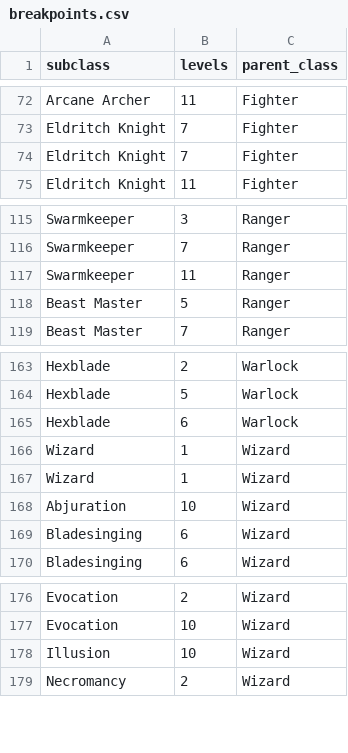
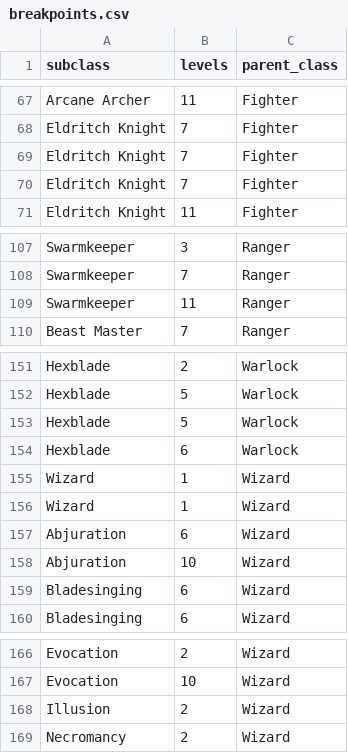
Before and after one commit to jokaah/bg3_random_build, a CSV file: breakpoints.csv, drawn as a sheet; only a part is shown, gaps mark what is left out; the diff covers the shown part only.

```diff
--- a/breakpoints.csv
+++ b/breakpoints.csv
@@ -74,2 +69,3 @@ Eldritch Knight,7,Fighter
 Eldritch Knight,7,Fighter
+Eldritch Knight,7,Fighter
 Eldritch Knight,11,Fighter
@@ -117,3 +109,2 @@ Swarmkeeper,7,Ranger
 Swarmkeeper,11,Ranger
-Beast Master,5,Ranger
 Beast Master,7,Ranger
@@ -164,2 +152,3 @@ Hexblade,2,Warlock
 Hexblade,5,Warlock
+Hexblade,5,Warlock
 Hexblade,6,Warlock
@@ -167,2 +156,3 @@ Wizard,1,Wizard
 Wizard,1,Wizard
+Abjuration,6,Wizard
 Abjuration,10,Wizard
@@ -177,3 +167,3 @@ Evocation,2,Wizard
 Evocation,10,Wizard
-Illusion,10,Wizard
+Illusion,2,Wizard
 Necromancy,2,Wizard
```
Also changed, not shown: 2 added rows, 14 removed rows and 2 edited cells elsewhere in this file.
